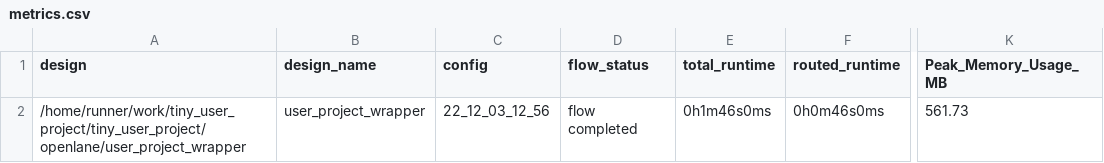
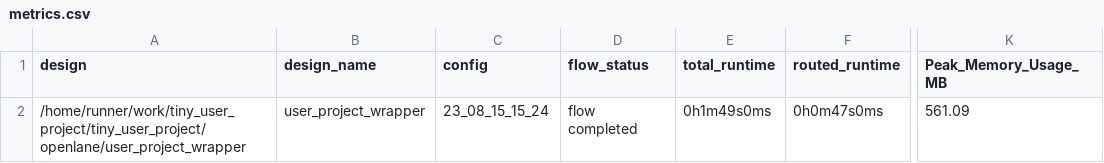
Before and after one commit to tinywaferShark/tiny_user_project, a CSV file: signoff/user_project_wrapper/metrics.csv, drawn as a sheet; only a part is shown, gaps mark what is left out; the diff names each change by its address in the sheet, - before the commit and + after, or states it on an @@ line.

```diff
--- a/signoff/user_project_wrapper/metrics.csv
+++ b/signoff/user_project_wrapper/metrics.csv
-C2 (config): 22_12_03_12_56
+C2 (config): 23_08_15_15_24
-E2 (total_runtime): 0h1m46s0ms
+E2 (total_runtime): 0h1m49s0ms
-F2 (routed_runtime): 0h0m46s0ms
+F2 (routed_runtime): 0h0m47s0ms
-K2 (Peak_Memory_Usage_MB): 561.73
+K2 (Peak_Memory_Usage_MB): 561.09
```
Also changed, not shown: signoff/tiny_user_project/metrics.csv, 13 other files.
